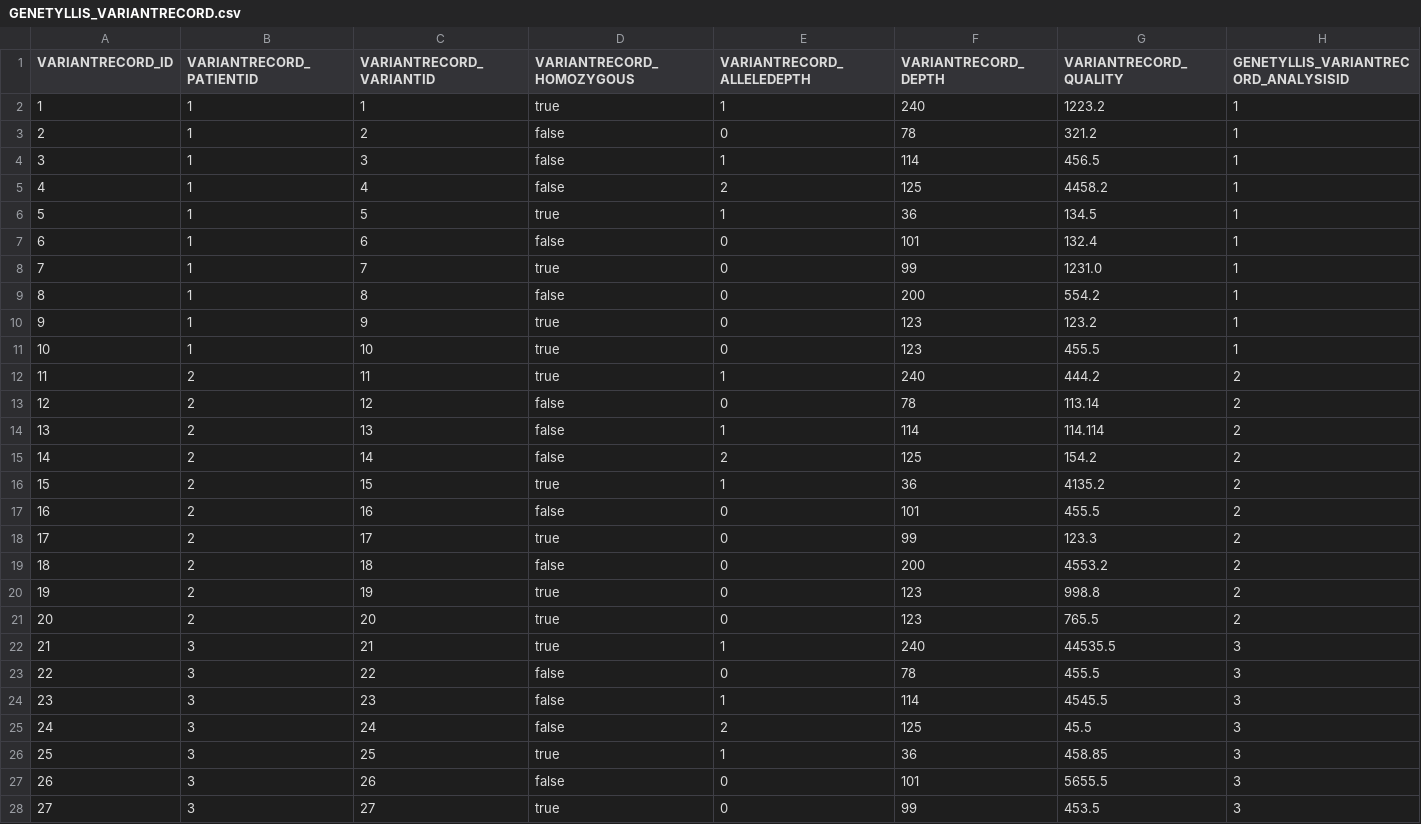
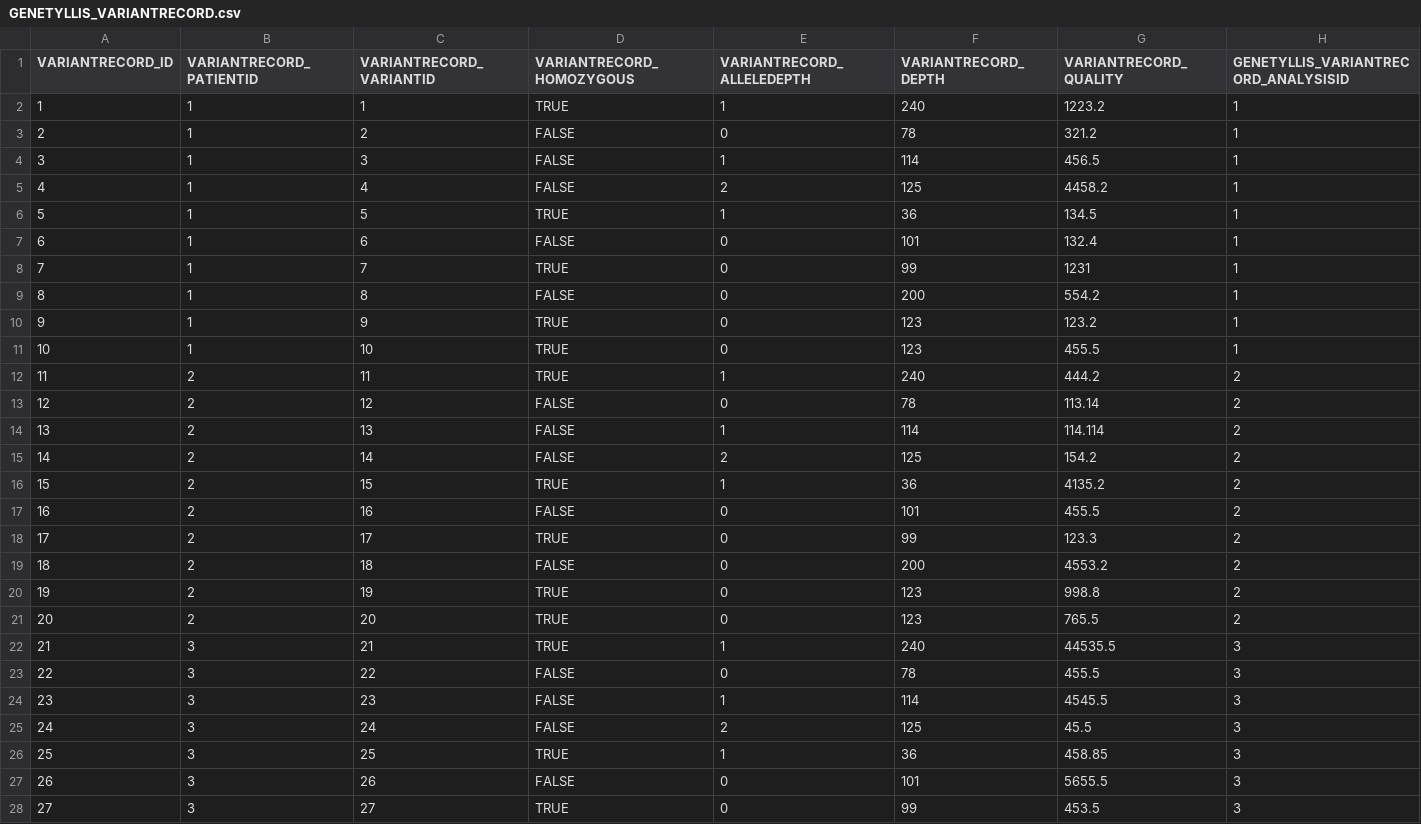
Before and after one commit to codbex/codbex-genetyllis, a CSV file: modules/data/src/main/resources/META-INF/dirigible/genetyllis-data/data/GENETYLLIS_VARIANTRECORD.csv, drawn as a sheet; only a part is shown; the diff covers the shown part only.

```diff
--- a/modules/data/src/main/resources/META-INF/dirigible/genetyllis-data/data/GENETYLLIS_VARIANTRECORD.csv
+++ b/modules/data/src/main/resources/META-INF/dirigible/genetyllis-data/data/GENETYLLIS_VARIANTRECORD.csv
@@ -2,27 +2,27 @@
-"1","1","1","true","1","240","1223.2","1"
-"2","1","2","false","0","78","321.2","1"
-"3","1","3","false","1","114","456.5","1"
-"4","1","4","false","2","125","4458.2","1"
-"5","1","5","true","1","36","134.5","1"
-"6","1","6","false","0","101","132.4","1"
-"7","1","7","true","0","99","1231.0","1"
-"8","1","8","false","0","200","554.2","1"
-"9","1","9","true","0","123","123.2","1"
-"10","1","10","true","0","123","455.5","1"
-"11","2","11","true","1","240","444.2","2"
-"12","2","12","false","0","78","113.14","2"
-"13","2","13","false","1","114","114.114","2"
-"14","2","14","false","2","125","154.2","2"
-"15","2","15","true","1","36","4135.2","2"
-"16","2","16","false","0","101","455.5","2"
-"17","2","17","true","0","99","123.3","2"
-"18","2","18","false","0","200","4553.2","2"
-"19","2","19","true","0","123","998.8","2"
-"20","2","20","true","0","123","765.5","2"
-"21","3","21","true","1","240","44535.5","3"
-"22","3","22","false","0","78","455.5","3"
-"23","3","23","false","1","114","4545.5","3"
-"24","3","24","false","2","125","45.5","3"
-"25","3","25","true","1","36","458.85","3"
-"26","3","26","false","0","101","5655.5","3"
-"27","3","27","true","0","99","453.5","3"
+1,1,1,TRUE,1,240,1223.2,1
+2,1,2,FALSE,0,78,321.2,1
+3,1,3,FALSE,1,114,456.5,1
+4,1,4,FALSE,2,125,4458.2,1
+5,1,5,TRUE,1,36,134.5,1
+6,1,6,FALSE,0,101,132.4,1
+7,1,7,TRUE,0,99,1231,1
+8,1,8,FALSE,0,200,554.2,1
+9,1,9,TRUE,0,123,123.2,1
+10,1,10,TRUE,0,123,455.5,1
+11,2,11,TRUE,1,240,444.2,2
+12,2,12,FALSE,0,78,113.14,2
+13,2,13,FALSE,1,114,114.114,2
+14,2,14,FALSE,2,125,154.2,2
+15,2,15,TRUE,1,36,4135.2,2
+16,2,16,FALSE,0,101,455.5,2
+17,2,17,TRUE,0,99,123.3,2
+18,2,18,FALSE,0,200,4553.2,2
+19,2,19,TRUE,0,123,998.8,2
+20,2,20,TRUE,0,123,765.5,2
+21,3,21,TRUE,1,240,44535.5,3
+22,3,22,FALSE,0,78,455.5,3
+23,3,23,FALSE,1,114,4545.5,3
+24,3,24,FALSE,2,125,45.5,3
+25,3,25,TRUE,1,36,458.85,3
+26,3,26,FALSE,0,101,5655.5,3
+27,3,27,TRUE,0,99,453.5,3
```
Also changed, not shown: 2 edited cells elsewhere in this file, modules/data/src/main/resources/META-INF/dirigible/genetyllis-data/data/GENETYLLIS_CLINICALHISTORY.csv, modules/data/src/main/resources/META-INF/dirigible/genetyllis-data/data/GENETYLLIS_FAMILYHISTORY.csv, 11 other files.
